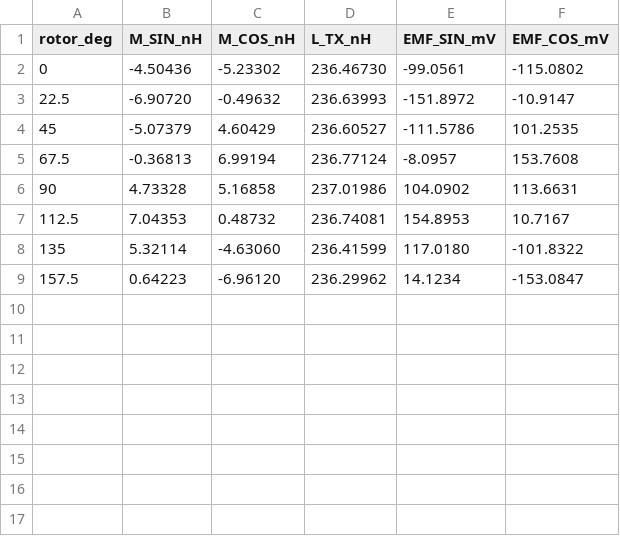
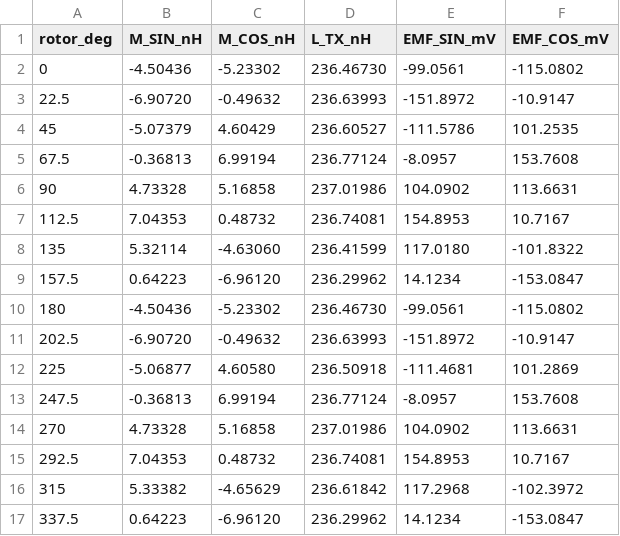
Before and after one commit to RolandThsive/KiCad-EM-Stackup-Exporter-KESE, a CSV file: Examples/Inductive Coils/S0d2_1x_OD23_2L_tiny_TX3top_Cut/Results/0d5mm_AirGap/results_gap0.5mm.csv, drawn as a sheet.

```diff
--- a/Examples/Inductive Coils/S0d2_1x_OD23_2L_tiny_TX3top_Cut/Results/0d5mm_AirGap/results_gap0.5mm.csv
+++ b/Examples/Inductive Coils/S0d2_1x_OD23_2L_tiny_TX3top_Cut/Results/0d5mm_AirGap/results_gap0.5mm.csv
@@ -9 +9,9 @@ rotor_deg,M_SIN_nH,M_COS_nH,L_TX_nH,EMF_SIN_mV,EMF_COS_mV
 157.5,0.64223,-6.96120,236.29962,14.1234,-153.0847
+180,-4.50436,-5.23302,236.46730,-99.0561,-115.0802
+202.5,-6.90720,-0.49632,236.63993,-151.8972,-10.9147
+225,-5.06877,4.60580,236.50918,-111.4681,101.2869
+247.5,-0.36813,6.99194,236.77124,-8.0957,153.7608
+270,4.73328,5.16858,237.01986,104.0902,113.6631
+292.5,7.04353,0.48732,236.74081,154.8953,10.7167
+315,5.33382,-4.65629,236.61842,117.2968,-102.3972
+337.5,0.64223,-6.96120,236.29962,14.1234,-153.0847
```
Also changed, not shown: Examples/Inductive Coils/S0d2_1x_OD23_2L_tiny_TX3top_Cut/Results/0d1mm_AirGap/results_gap0.1mm.csv, Examples/Inductive Coils/S0d2_1x_OD23_2L_tiny_TX3top_Cut/Results/1d5mm_AirGap/results_gap1.5mm.csv, 52 other files.
